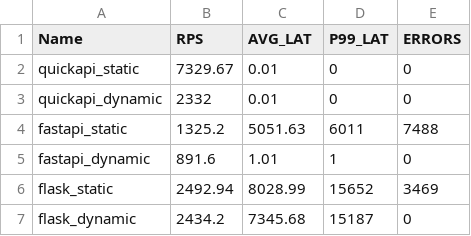
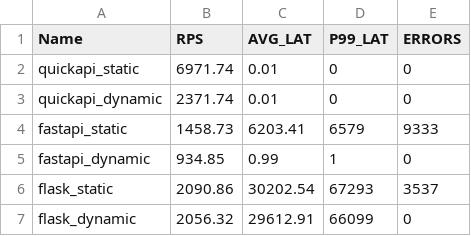
Before and after one commit to enji-hex/quickAPI, a CSV file: example/metrics/metrics.csv, drawn as a sheet.

```diff
--- a/example/metrics/metrics.csv
+++ b/example/metrics/metrics.csv
@@ -1,7 +1,7 @@
 Name,RPS,AVG_LAT,P99_LAT,ERRORS
-quickapi_static,7329.67,0.01,0,0
-quickapi_dynamic,2332,0.01,0,0
-fastapi_static,1325.2,5051.63,6011,7488
-fastapi_dynamic,891.6,1.01,1,0
-flask_static,2492.94,8028.99,15652,3469
-flask_dynamic,2434.2,7345.68,15187,0
+quickapi_static,6971.74,0.01,0,0
+quickapi_dynamic,2371.74,0.01,0,0
+fastapi_static,1458.73,6203.41,6579,9333
+fastapi_dynamic,934.85,0.99,1,0
+flask_static,2090.86,30202.54,67293,3537
+flask_dynamic,2056.32,29612.91,66099,0
```
Also changed, not shown: 9 other files.
